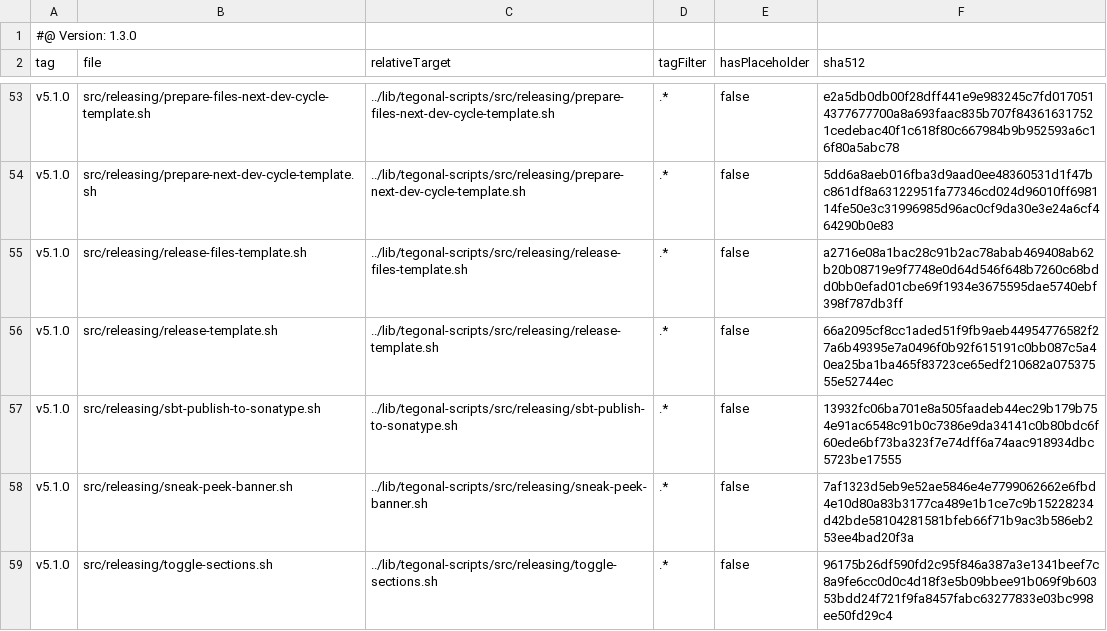
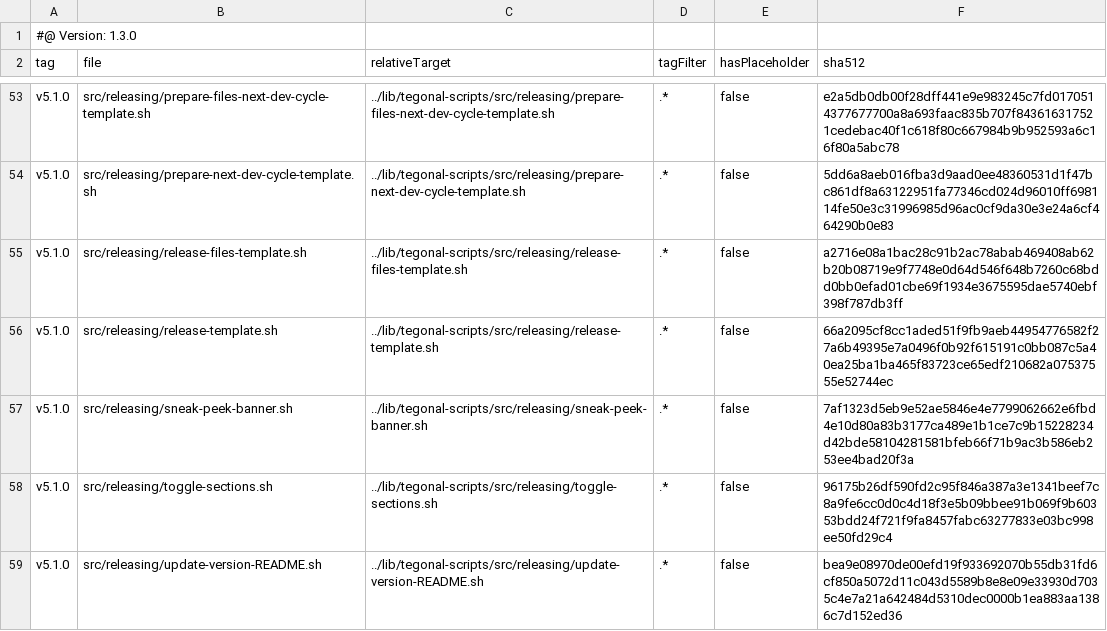
Before and after one commit to tegonal/gt, a TSV file: .gt/remotes/tegonal-scripts/pulled.tsv, drawn as a sheet; only a part is shown, gaps mark what is left out; the shorter side is filled out with more unchanged rows.

```diff
--- a/.gt/remotes/tegonal-scripts/pulled.tsv
+++ b/.gt/remotes/tegonal-scripts/pulled.tsv
@@ -56,3 +56,2 @@ v5.1.0	src/releasing/release-files-template.sh	../lib/tegonal-scripts/src/releas
 v5.1.0	src/releasing/release-template.sh	../lib/tegonal-scripts/src/releasing/release-template.sh	.*	false	66a2095cf8cc1aded51f9fb9aeb44954776582f27a6b49395e7a0496f0b92f615191c0bb087c5a40ea25ba1ba465f83723ce65edf210682a07537555e52744ec
-v5.1.0	src/releasing/sbt-publish-to-sonatype.sh	../lib/tegonal-scripts/src/releasing/sbt-publish-to-sonatype.sh	.*	false	13932fc06ba701e8a505faadeb44ec29b179b754e91ac6548c91b0c7386e9da34141c0b80bdc6f60ede6bf73ba323f7e74dff6a74aac918934dbc5723be17555
 v5.1.0	src/releasing/sneak-peek-banner.sh	../lib/tegonal-scripts/src/releasing/sneak-peek-banner.sh	.*	false	7af1323d5eb9e52ae5846e4e7799062662e6fbd4e10d80a83b3177ca489e1b1ce7c9b15228234d42bde58104281581bfeb66f71b9ac3b586eb253ee4bad20f3a
```
Also changed, not shown: 9 other files.
